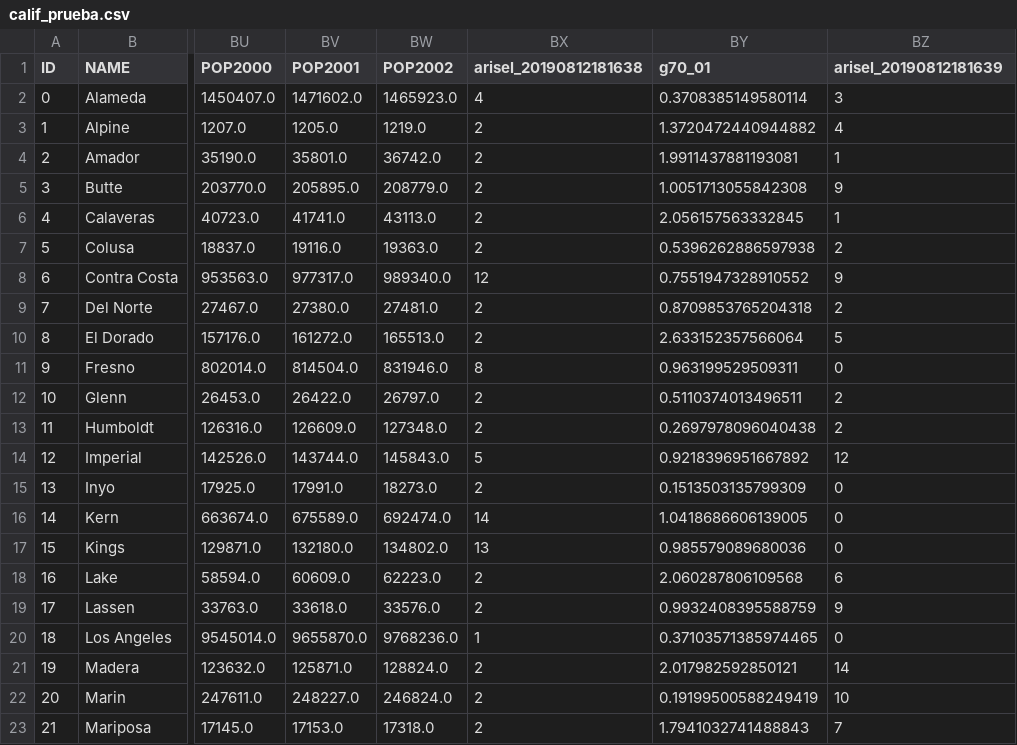
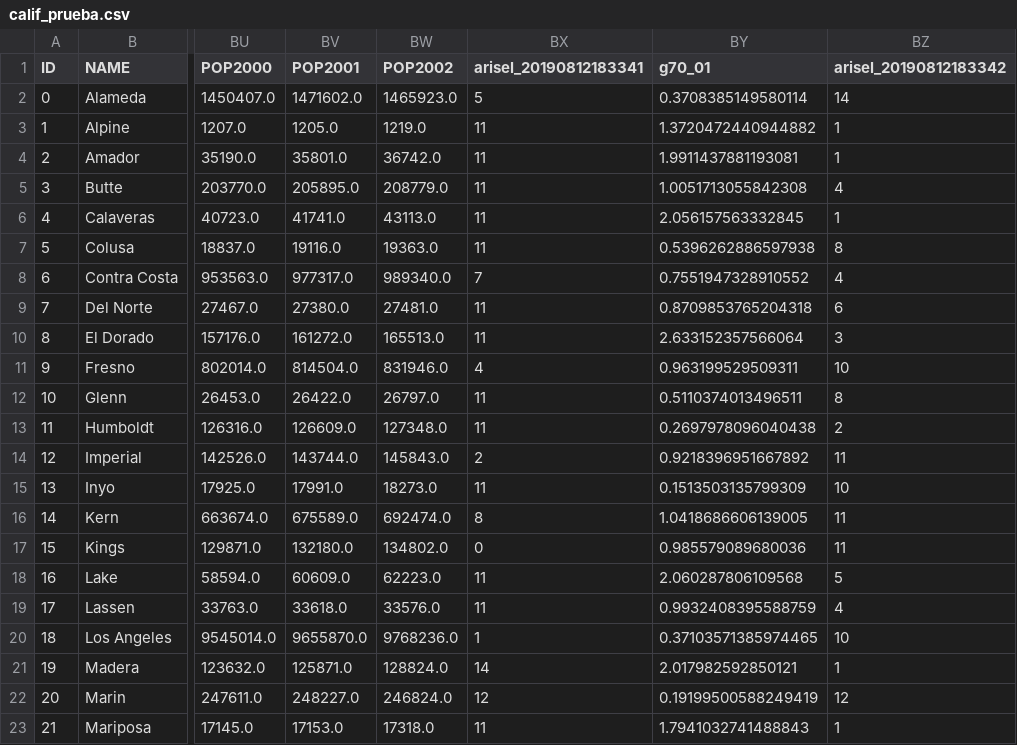
Before and after one commit to CentroGeo/clusterpy, a CSV file: clusterpy/data_examples/exports/calif_prueba.csv, drawn as a sheet; only a part is shown, gaps mark what is left out; the diff covers the shown part only; the diff names each change by its address in the sheet, - before the commit and + after, or states it on an @@ line.

```diff
--- a/clusterpy/data_examples/exports/calif_prueba.csv
+++ b/clusterpy/data_examples/exports/calif_prueba.csv
-BX1: arisel_20190812181638
+BX1: arisel_20190812183341
-BZ1: arisel_20190812181639
+BZ1: arisel_20190812183342
-BX2 (arisel_20190812183341): 4
+BX2 (arisel_20190812183341): 5
-BZ2 (arisel_20190812183342): 3
+BZ2 (arisel_20190812183342): 14
-BX3:BX7 (arisel_20190812183341): 2
+BX3:BX7 (arisel_20190812183341): 11
-BZ3 (arisel_20190812183342): 4
+BZ3 (arisel_20190812183342): 1
-BZ5 (arisel_20190812183342): 9
+BZ5 (arisel_20190812183342): 4
-BZ7 (arisel_20190812183342): 2
+BZ7 (arisel_20190812183342): 8
-BX8 (arisel_20190812183341): 12
+BX8 (arisel_20190812183341): 7
-BZ8 (arisel_20190812183342): 9
+BZ8 (arisel_20190812183342): 4
-BX9:BX10 (arisel_20190812183341): 2
+BX9:BX10 (arisel_20190812183341): 11
-BZ9 (arisel_20190812183342): 2
+BZ9 (arisel_20190812183342): 6
-BZ10 (arisel_20190812183342): 5
+BZ10 (arisel_20190812183342): 3
-BX11 (arisel_20190812183341): 8
+BX11 (arisel_20190812183341): 4
-BZ11 (arisel_20190812183342): 0
+BZ11 (arisel_20190812183342): 10
-BX12:BX13 (arisel_20190812183341): 2
+BX12:BX13 (arisel_20190812183341): 11
-BZ12 (arisel_20190812183342): 2
+BZ12 (arisel_20190812183342): 8
-BX14 (arisel_20190812183341): 5
+BX14 (arisel_20190812183341): 2
-BZ14 (arisel_20190812183342): 12
+BZ14 (arisel_20190812183342): 11
-BX15 (arisel_20190812183341): 2
+BX15 (arisel_20190812183341): 11
-BZ15 (arisel_20190812183342): 0
+BZ15 (arisel_20190812183342): 10
-BX16 (arisel_20190812183341): 14
+BX16 (arisel_20190812183341): 8
-BZ16:BZ17 (arisel_20190812183342): 0
+BZ16:BZ17 (arisel_20190812183342): 11
-BX17 (arisel_20190812183341): 13
+BX17 (arisel_20190812183341): 0
-BX18:BX19 (arisel_20190812183341): 2
+BX18:BX19 (arisel_20190812183341): 11
-BZ18 (arisel_20190812183342): 6
+BZ18 (arisel_20190812183342): 5
-BZ19 (arisel_20190812183342): 9
+BZ19 (arisel_20190812183342): 4
-BZ20 (arisel_20190812183342): 0
+BZ20 (arisel_20190812183342): 10
-BX21 (arisel_20190812183341): 2
+BX21 (arisel_20190812183341): 14
-BZ21 (arisel_20190812183342): 14
+BZ21 (arisel_20190812183342): 1
-BX22 (arisel_20190812183341): 2
+BX22 (arisel_20190812183341): 12
-BZ22 (arisel_20190812183342): 10
+BZ22 (arisel_20190812183342): 12
-BX23 (arisel_20190812183341): 2
+BX23 (arisel_20190812183341): 11
-BZ23 (arisel_20190812183342): 7
+BZ23 (arisel_20190812183342): 1
```
Also changed, not shown: 65 edited cells elsewhere in this file, 26 other files.
